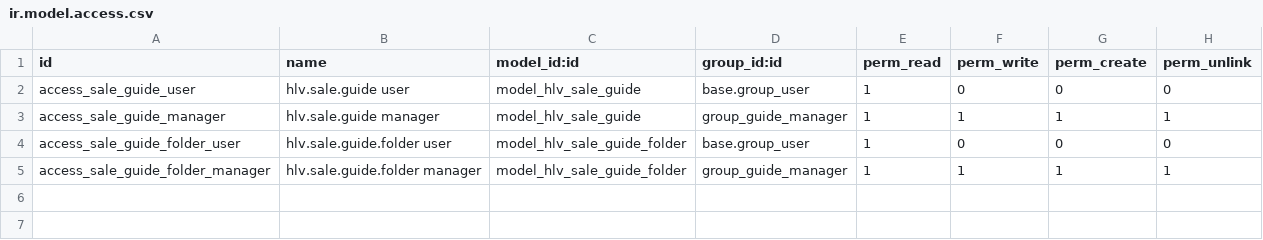
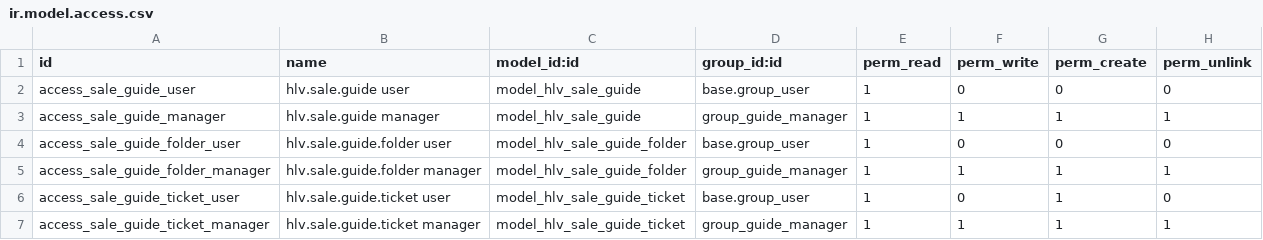
Before and after one commit to hivongseth2/HLV-odoo-crm, a CSV file: custom_addons/hlv_sale_guide/security/ir.model.access.csv, drawn as a sheet; the diff names each change by its address in the sheet, - before the commit and + after, or states it on an @@ line.

Commit message:
update : hlv guide feat ticket conventiuon

```diff
--- a/custom_addons/hlv_sale_guide/security/ir.model.access.csv
+++ b/custom_addons/hlv_sale_guide/security/ir.model.access.csv
+row 6: access_sale_guide_ticket_user | hlv.sale.guide.ticket user | model_hlv_sale_guide_ticket | base.group_user | 1 | 0 | 1 | 0
+row 7: access_sale_guide_ticket_manager | hlv.sale.guide.ticket manager | model_hlv_sale_guide_ticket | group_guide_manager | 1 | 1 | 1 | 1
```
Also changed, not shown: 18 other files.
